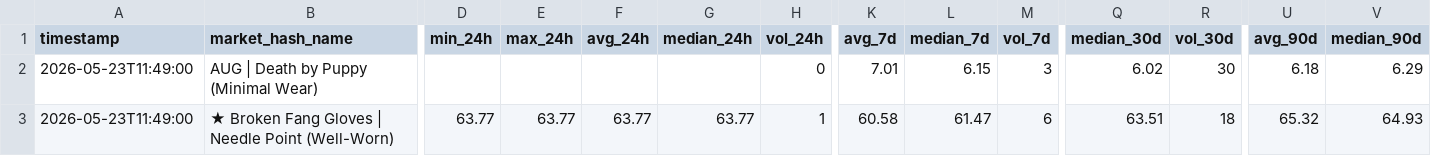
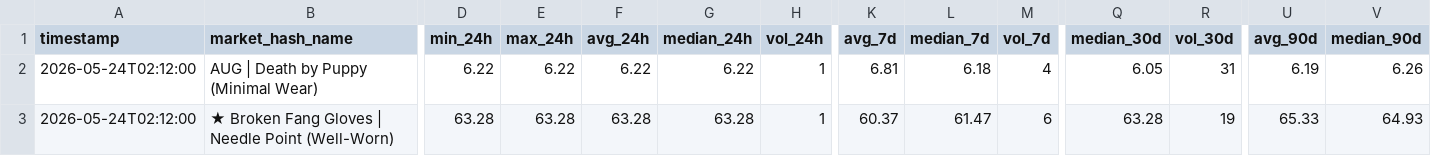
Before and after one commit to jpcarrascom2311-commits/skinport-tracker, a CSV file: skinport_latest.csv, drawn as a sheet; only a part is shown, gaps mark what is left out; the diff covers the shown part only; the diff names each change by its address in the sheet, - before the commit and + after, or states it on an @@ line.

```diff
--- a/skinport_latest.csv
+++ b/skinport_latest.csv
-A2:A3 (timestamp): 2026-05-23T11:49:00
+A2:A3 (timestamp): 2026-05-24T02:12:00
-D2 (min_24h): (empty)
+D2 (min_24h): 6.22
-E2 (max_24h): (empty)
+E2 (max_24h): 6.22
-F2 (avg_24h): (empty)
+F2 (avg_24h): 6.22
-G2 (median_24h): (empty)
+G2 (median_24h): 6.22
-H2 (vol_24h): 0
+H2 (vol_24h): 1
-K2 (avg_7d): 7.01
+K2 (avg_7d): 6.81
-L2 (median_7d): 6.15
+L2 (median_7d): 6.18
-M2 (vol_7d): 3
+M2 (vol_7d): 4
-Q2 (median_30d): 6.02
+Q2 (median_30d): 6.05
-R2 (vol_30d): 30
+R2 (vol_30d): 31
-U2 (avg_90d): 6.18
+U2 (avg_90d): 6.19
-V2 (median_90d): 6.29
+V2 (median_90d): 6.26
-D3 (min_24h): 63.77
+D3 (min_24h): 63.28
-E3 (max_24h): 63.77
+E3 (max_24h): 63.28
-F3 (avg_24h): 63.77
+F3 (avg_24h): 63.28
-G3 (median_24h): 63.77
+G3 (median_24h): 63.28
-K3 (avg_7d): 60.58
+K3 (avg_7d): 60.37
-Q3 (median_30d): 63.51
+Q3 (median_30d): 63.28
-R3 (vol_30d): 18
+R3 (vol_30d): 19
-U3 (avg_90d): 65.32
+U3 (avg_90d): 65.33
```
Also changed, not shown: 173 edited cells elsewhere in this file, skinport_best_sheets.csv.
